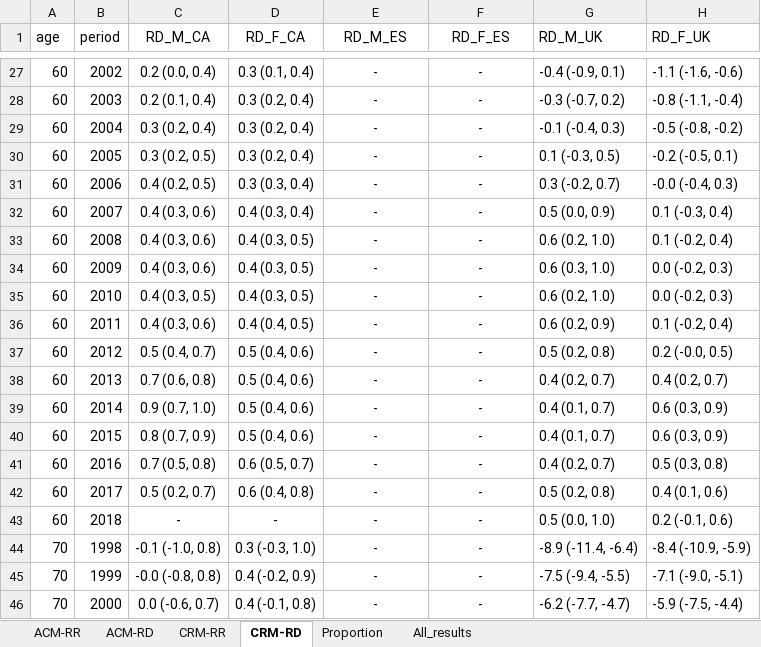
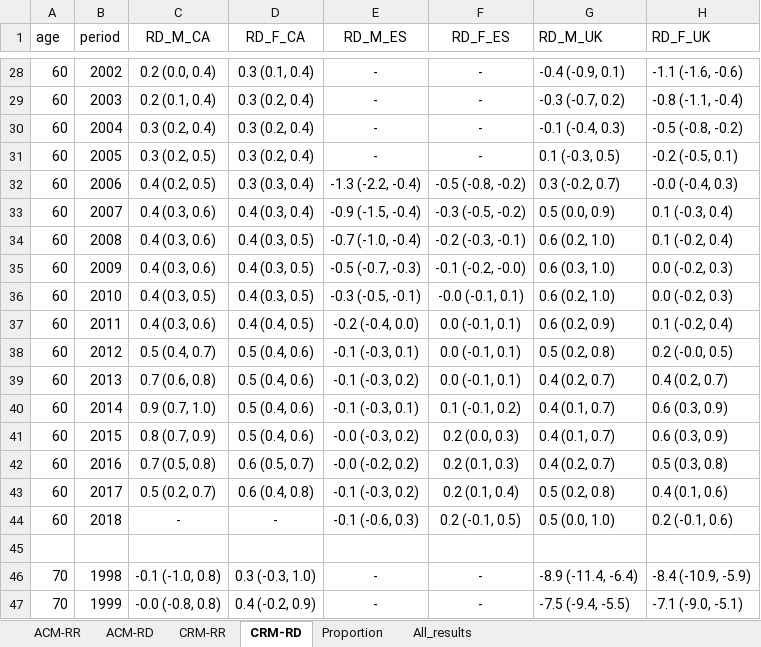
Before and after one commit to supingling/diabetesmortalitytrend, an Excel workbook: Outcomes.xlsx, sheet CRM-RD, drawn as a sheet; only a part is shown, gaps mark what is left out; the shorter side is filled out with more unchanged rows; values as stored, in another font and other column widths than the file's, no borders; addresses are those after the commit; the diff covers the shown part only; the diff names each change by its address in the sheet, - before the commit and + after, or states it on an @@ line.

```diff
--- a/Outcomes.xlsx (sheet CRM-RD)
+++ b/Outcomes.xlsx (sheet CRM-RD)
-E32 (RD_M_ES): -
+E32 (RD_M_ES): -1.3 (-2.2, -0.4)
-F32 (RD_F_ES): -
+F32 (RD_F_ES): -0.5 (-0.8, -0.2)
-E33 (RD_M_ES): -
+E33 (RD_M_ES): -0.9 (-1.5, -0.4)
-F33 (RD_F_ES): -
+F33 (RD_F_ES): -0.3 (-0.5, -0.2)
-E34 (RD_M_ES): -
+E34 (RD_M_ES): -0.7 (-1.0, -0.4)
-F34 (RD_F_ES): -
+F34 (RD_F_ES): -0.2 (-0.3, -0.1)
-E35 (RD_M_ES): -
+E35 (RD_M_ES): -0.5 (-0.7, -0.3)
-F35 (RD_F_ES): -
+F35 (RD_F_ES): -0.1 (-0.2, -0.0)
-E36 (RD_M_ES): -
+E36 (RD_M_ES): -0.3 (-0.5, -0.1)
-F36 (RD_F_ES): -
+F36 (RD_F_ES): -0.0 (-0.1, 0.1)
-E37 (RD_M_ES): -
+E37 (RD_M_ES): -0.2 (-0.4, 0.0)
-F37:F39 (RD_F_ES): -
+F37:F39 (RD_F_ES): 0.0 (-0.1, 0.1)
-E38 (RD_M_ES): -
+E38 (RD_M_ES): -0.1 (-0.3, 0.1)
-E39 (RD_M_ES): -
+E39 (RD_M_ES): -0.1 (-0.3, 0.2)
-E40 (RD_M_ES): -
+E40 (RD_M_ES): -0.1 (-0.3, 0.1)
-F40 (RD_F_ES): -
+F40 (RD_F_ES): 0.1 (-0.1, 0.2)
-E41 (RD_M_ES): -
+E41 (RD_M_ES): -0.0 (-0.3, 0.2)
-F41 (RD_F_ES): -
+F41 (RD_F_ES): 0.2 (0.0, 0.3)
-E42 (RD_M_ES): -
+E42 (RD_M_ES): -0.0 (-0.2, 0.2)
-F42 (RD_F_ES): -
+F42 (RD_F_ES): 0.2 (0.1, 0.3)
-E43 (RD_M_ES): -
+E43 (RD_M_ES): -0.1 (-0.3, 0.2)
-F43 (RD_F_ES): -
+F43 (RD_F_ES): 0.2 (0.1, 0.4)
-E44 (RD_M_ES): -
+E44 (RD_M_ES): -0.1 (-0.6, 0.3)
-F44 (RD_F_ES): -
+F44 (RD_F_ES): 0.2 (-0.1, 0.5)
+row 45: (empty)
```
Also changed, not shown: 2 added rows and 78 edited cells elsewhere in this sheet, sheet All_results, sheet Proportion, sheet CRM-RR.
